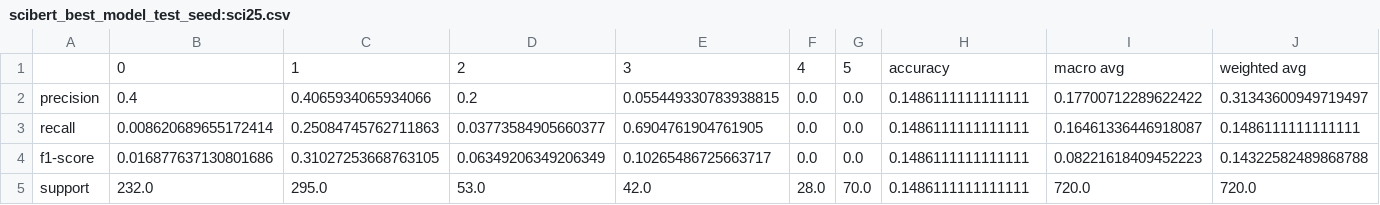
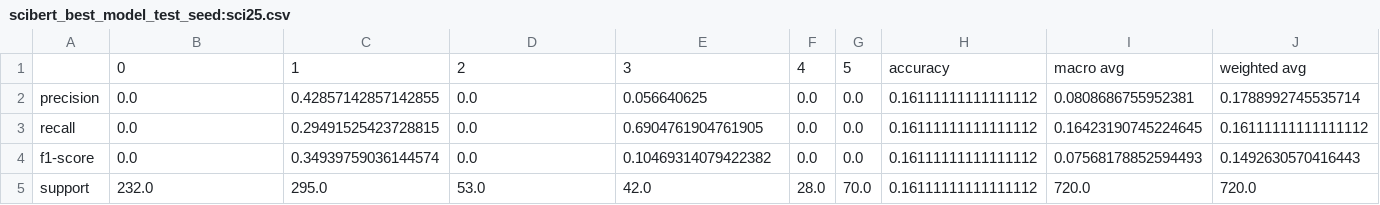
Before and after one commit to GChrysostomou/instance-specific-rationale, a CSV file: trained_models/evinf_conti/model_run_stats/scibert_best_model_test_seed:sci25.csv, drawn as a sheet.

```diff
--- a/trained_models/evinf_conti/model_run_stats/scibert_best_model_test_seed:sci25.csv
+++ b/trained_models/evinf_conti/model_run_stats/scibert_best_model_test_seed:sci25.csv
@@ -1,5 +1,5 @@
 ,0,1,2,3,4,5,accuracy,macro avg,weighted avg
-precision,0.4,0.4065934065934066,0.2,0.055449330783938815,0.0,0.0,0.1486111111111111,0.17700712289622422,0.31343600949719497
-recall,0.008620689655172414,0.25084745762711863,0.03773584905660377,0.6904761904761905,0.0,0.0,0.1486111111111111,0.16461336446918087,0.1486111111111111
-f1-score,0.016877637130801686,0.31027253668763105,0.06349206349206349,0.10265486725663717,0.0,0.0,0.1486111111111111,0.08221618409452223,0.14322582489868788
-support,232.0,295.0,53.0,42.0,28.0,70.0,0.1486111111111111,720.0,720.0
+precision,0.0,0.42857142857142855,0.0,0.056640625,0.0,0.0,0.16111111111111112,0.0808686755952381,0.1788992745535714
+recall,0.0,0.29491525423728815,0.0,0.6904761904761905,0.0,0.0,0.16111111111111112,0.16423190745224645,0.16111111111111112
+f1-score,0.0,0.34939759036144574,0.0,0.10469314079422382,0.0,0.0,0.16111111111111112,0.07568178852594493,0.1492630570416443
+support,232.0,295.0,53.0,42.0,28.0,70.0,0.16111111111111112,720.0,720.0
```
Also changed, not shown: trained_models/evinf_conti/model_run_stats/scibert_best_model_devrun:15.csv, trained_models/evinf_conti/model_run_stats/scibert_best_model_test_seed:sci15.csv, 52 other files.
